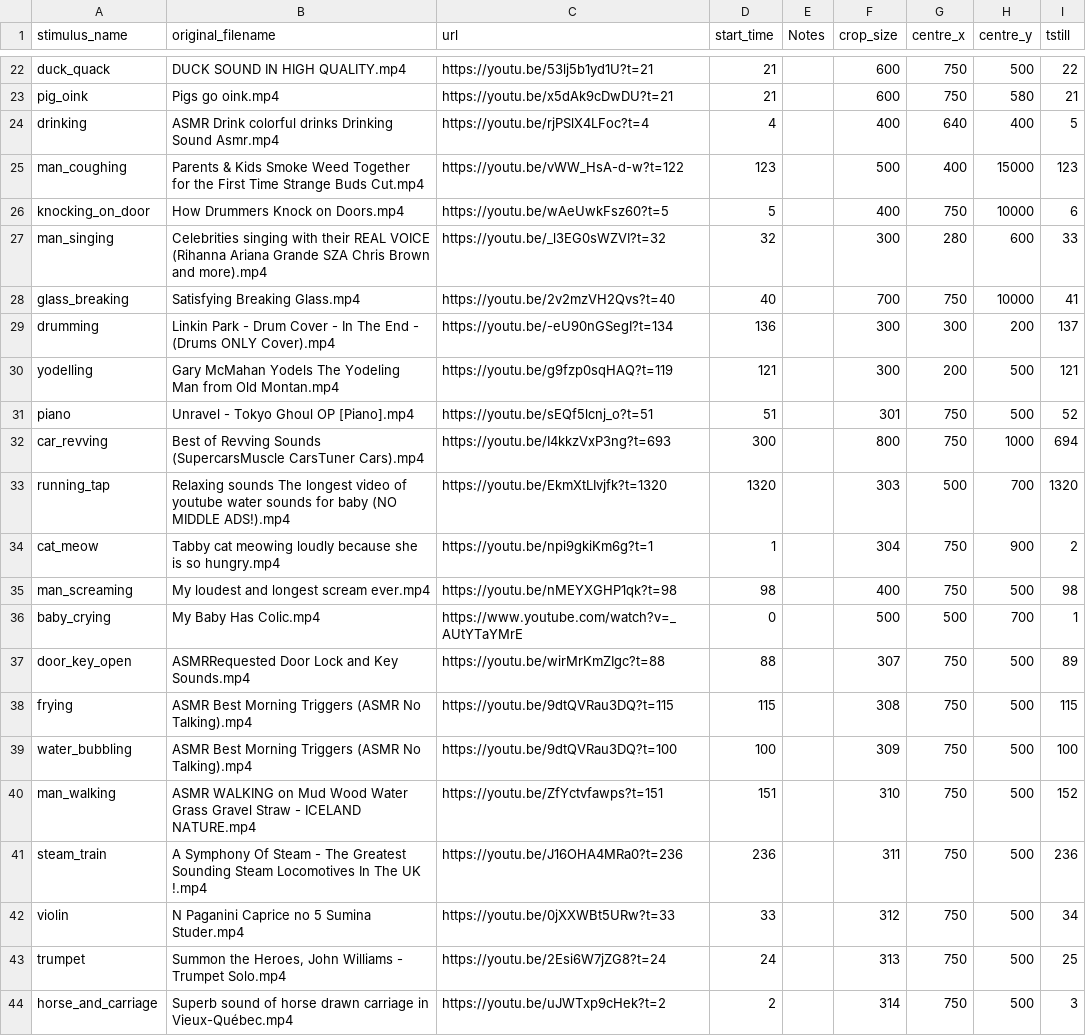
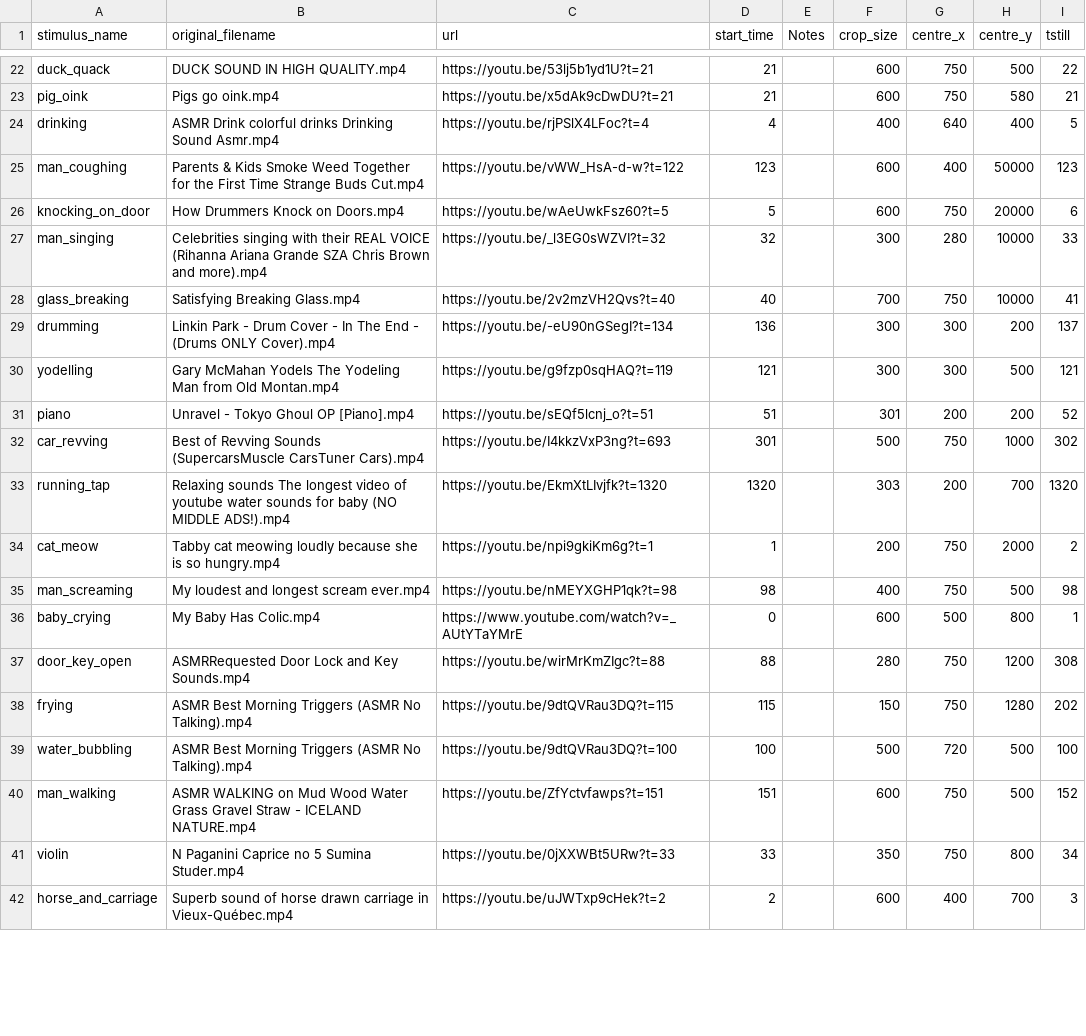
Before and after one commit to Taranks7/AVIMA, a CSV file: stimuli.csv, drawn as a sheet; only a part is shown, gaps mark what is left out; the diff covers the shown part only.

Commit message:
Add files via upload

```diff
--- a/stimuli.csv
+++ b/stimuli.csv
@@ -24,21 +24,19 @@ pig_oink,Pigs go oink.mp4,https://youtu.be/x5dAk9cDwDU?t=21,21,,600,750,580,21,,
 drinking,ASMR Drink colorful drinks  Drinking Sound Asmr.mp4,https://youtu.be/rjPSlX4LFoc?t=4,4,,400,640,400,5,,,
-man_coughing,Parents & Kids Smoke Weed Together for the First Time  Strange Buds  Cut.mp4,https://youtu.be/vWW_HsA-d-w?t=122,123,,500,400,15000,123,,,
-knocking_on_door,How Drummers Knock on Doors.mp4,https://youtu.be/wAeUwkFsz60?t=5,5,,400,750,10000,6,,,
-man_singing,Celebrities singing with their REAL VOICE (Rihanna Ariana Grande SZA Chris Brown and more).mp4,https://youtu.be/_l3EG0sWZVI?t=32,32,,300,280,600,33,,,
+man_coughing,Parents & Kids Smoke Weed Together for the First Time  Strange Buds  Cut.mp4,https://youtu.be/vWW_HsA-d-w?t=122,123,,600,400,50000,123,,,
+knocking_on_door,How Drummers Knock on Doors.mp4,https://youtu.be/wAeUwkFsz60?t=5,5,,600,750,20000,6,,,
+man_singing,Celebrities singing with their REAL VOICE (Rihanna Ariana Grande SZA Chris Brown and more).mp4,https://youtu.be/_l3EG0sWZVI?t=32,32,,300,280,10000,33,,,
 glass_breaking,Satisfying Breaking Glass.mp4,https://youtu.be/2v2mzVH2Qvs?t=40,40,,700,750,10000,41,,,
 drumming,Linkin Park - Drum Cover - In The End - (Drums ONLY Cover).mp4,https://youtu.be/-eU90nGSegI?t=134,136,,300,300,200,137,,,
-yodelling,Gary McMahan Yodels The Yodeling Man from Old Montan.mp4,https://youtu.be/g9fzp0sqHAQ?t=119,121,,300,200,500,121,,,
-piano,Unravel - Tokyo Ghoul OP [Piano].mp4,https://youtu.be/sEQf5lcnj_o?t=51,51,,301,750,500,52,,,
-car_revving,Best of Revving Sounds (SupercarsMuscle CarsTuner Cars).mp4,https://youtu.be/I4kkzVxP3ng?t=693,300,,800,750,1000,694,,,
-running_tap,Relaxing sounds The longest video of youtube water sounds for baby (NO MIDDLE ADS!).mp4,https://youtu.be/EkmXtLIvjfk?t=1320,1320,,303,500,700,1320,,,
-cat_meow,Tabby cat meowing loudly because she is so hungry.mp4,https://youtu.be/npi9gkiKm6g?t=1,1,,304,750,900,2,,,
+yodelling,Gary McMahan Yodels The Yodeling Man from Old Montan.mp4,https://youtu.be/g9fzp0sqHAQ?t=119,121,,300,300,500,121,,,
+piano,Unravel - Tokyo Ghoul OP [Piano].mp4,https://youtu.be/sEQf5lcnj_o?t=51,51,,301,200,200,52,,,
+car_revving,Best of Revving Sounds (SupercarsMuscle CarsTuner Cars).mp4,https://youtu.be/I4kkzVxP3ng?t=693,301,,500,750,1000,302,,,
+running_tap,Relaxing sounds The longest video of youtube water sounds for baby (NO MIDDLE ADS!).mp4,https://youtu.be/EkmXtLIvjfk?t=1320,1320,,303,200,700,1320,,,
+cat_meow,Tabby cat meowing loudly because she is so hungry.mp4,https://youtu.be/npi9gkiKm6g?t=1,1,,200,750,2000,2,,,
 man_screaming,My loudest and longest scream ever.mp4,https://youtu.be/nMEYXGHP1qk?t=98,98,,400,750,500,98,,,
-baby_crying,My Baby Has Colic.mp4,https://www.youtube.com/watch?v=_AUtYTaYMrE,0,,500,500,700,1,,,
-door_key_open,ASMRRequested Door Lock and Key Sounds.mp4,https://youtu.be/wirMrKmZIgc?t=88,88,,307,750,500,89,,,
-frying,ASMR Best Morning Triggers (ASMR No Talking).mp4,https://youtu.be/9dtQVRau3DQ?t=115,115,,308,750,500,115,,,
-water_bubbling,ASMR Best Morning Triggers (ASMR No Talking).mp4,https://youtu.be/9dtQVRau3DQ?t=100,100,,309,750,500,100,,,
-man_walking,ASMR WALKING on Mud  Wood  Water  Grass  Gravel  Straw - ICELAND NATURE.mp4,https://youtu.be/ZfYctvfawps?t=151,151,,310,750,500,152,,,
-steam_train ,A Symphony Of Steam - The Greatest Sounding Steam Locomotives In The UK !.mp4,https://youtu.be/J16OHA4MRa0?t=236,236,,311,750,500,236,,,
-violin,N Paganini Caprice no 5  Sumina Studer.mp4,https://youtu.be/0jXXWBt5URw?t=33,33,,312,750,500,34,,,
-trumpet ,"Summon the Heroes, John Williams - Trumpet Solo.mp4",https://youtu.be/2Esi6W7jZG8?t=24,24,,313,750,500,25,,,
-horse_and_carriage,Superb sound of horse drawn carriage in Vieux-Québec.mp4,https://youtu.be/uJWTxp9cHek?t=2,2,,314,750,500,3,,,
+baby_crying,My Baby Has Colic.mp4,https://www.youtube.com/watch?v=_AUtYTaYMrE,0,,600,500,800,1,,,
+door_key_open,ASMRRequested Door Lock and Key Sounds.mp4,https://youtu.be/wirMrKmZIgc?t=88,88,,280,750,1200,308,,,
+frying,ASMR Best Morning Triggers (ASMR No Talking).mp4,https://youtu.be/9dtQVRau3DQ?t=115,115,,150,750,1280,202,,,
+water_bubbling,ASMR Best Morning Triggers (ASMR No Talking).mp4,https://youtu.be/9dtQVRau3DQ?t=100,100,,500,720,500,100,,,
+man_walking,ASMR WALKING on Mud  Wood  Water  Grass  Gravel  Straw - ICELAND NATURE.mp4,https://youtu.be/ZfYctvfawps?t=151,151,,600,750,500,152,,,
+violin,N Paganini Caprice no 5  Sumina Studer.mp4,https://youtu.be/0jXXWBt5URw?t=33,33,,350,750,800,34,,,
+horse_and_carriage,Superb sound of horse drawn carriage in Vieux-Québec.mp4,https://youtu.be/uJWTxp9cHek?t=2,2,,600,400,700,3,,,
```
Also changed, not shown: 2 added rows and 19 edited cells elsewhere in this file.
